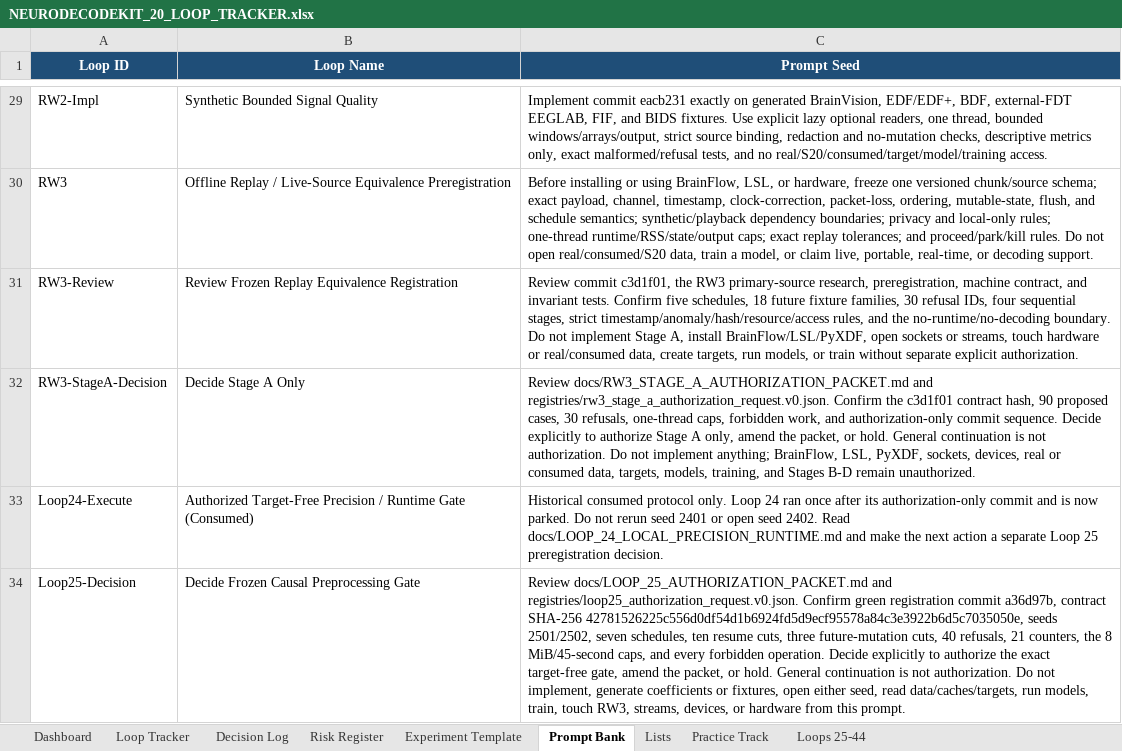
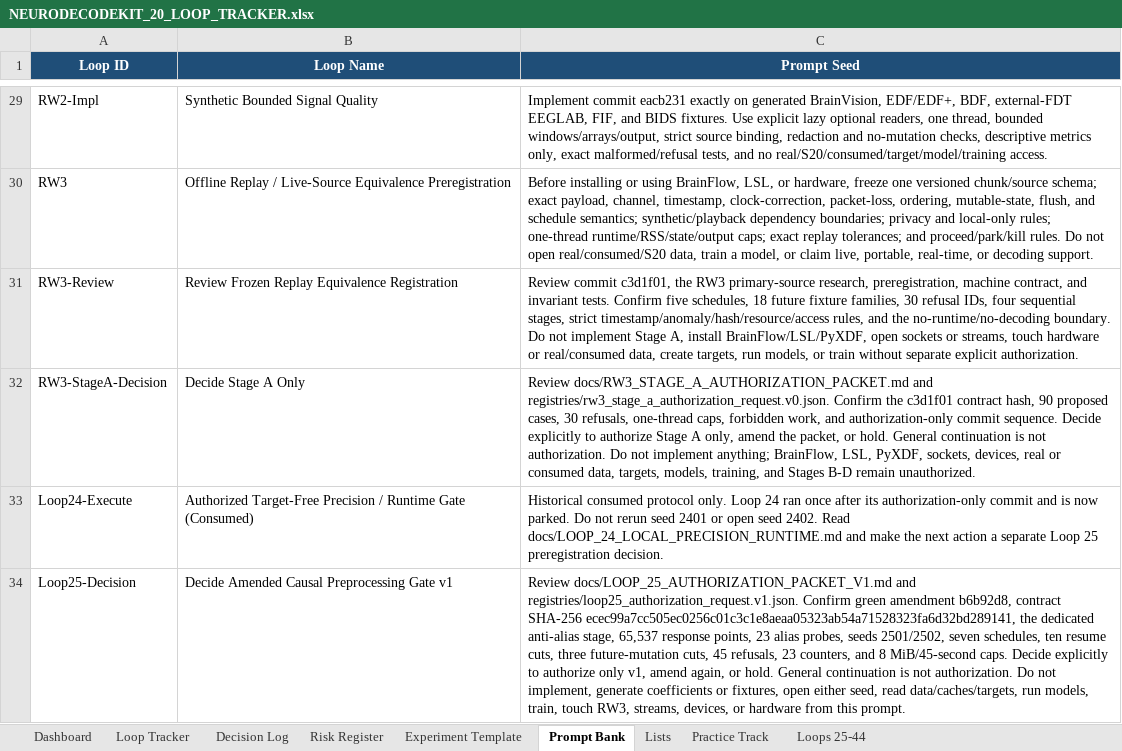
Before and after one commit to CheickDiakite-yikes/neurodecodekit, an Excel workbook: docs/NEURODECODEKIT_20_LOOP_TRACKER.xlsx, sheet Prompt Bank, drawn as a sheet; only a part is shown, gaps mark what is left out; values as stored, in another font and other column widths than the file's, no borders; table styles not drawn; the diff names each change by its address in the sheet, - before the commit and + after, or states it on an @@ line.

Commit message:
Prepare amended Loop 25 authorization decision

```diff
--- a/docs/NEURODECODEKIT_20_LOOP_TRACKER.xlsx (sheet Prompt Bank)
+++ b/docs/NEURODECODEKIT_20_LOOP_TRACKER.xlsx (sheet Prompt Bank)
-B34 (Loop Name): Decide Frozen Causal Preprocessing Gate
+B34 (Loop Name): Decide Amended Causal Preprocessing Gate v1
-C34 (Prompt Seed): Review docs/LOOP_25_AUTHORIZATION_PACKET.md and registries/loop25_authorization_request.v0.json. Confirm green registration commit a36d97b, contract SHA-256 42781526225c556d0df54d1b6924fd5d9ecf95578a84c3e3922b6d5c7035050e, seeds 2501/2502, seven schedules, ten resume cuts, three future-mutation cuts, 40 refusals, 21 counters, the 8 MiB/45-second caps, and every forbidden operation. Decide explicitly to authorize the exact target-free gate, amend the packet, or hold.…
+C34 (Prompt Seed): Review docs/LOOP_25_AUTHORIZATION_PACKET_V1.md and registries/loop25_authorization_request.v1.json. Confirm green amendment b6b92d8, contract SHA-256 ecec99a7cc505ec0256c01c3c1e8aeaa05323ab54a71528323fa6d32bd289141, the dedicated anti-alias stage, 65,537 response points, 23 alias probes, seeds 2501/2502, seven schedules, ten resume cuts, three future-mutation cuts, 45 refusals, 23 counters, and 8 MiB/45-second caps. Decide explicitly to authorize only v1, amend again, or hold.…
```
Also changed, not shown: sheet Risk Register, sheet Loops 25-44, sheet Decision Log, sheet Dashboard, charts or pictures, 17 other files.
